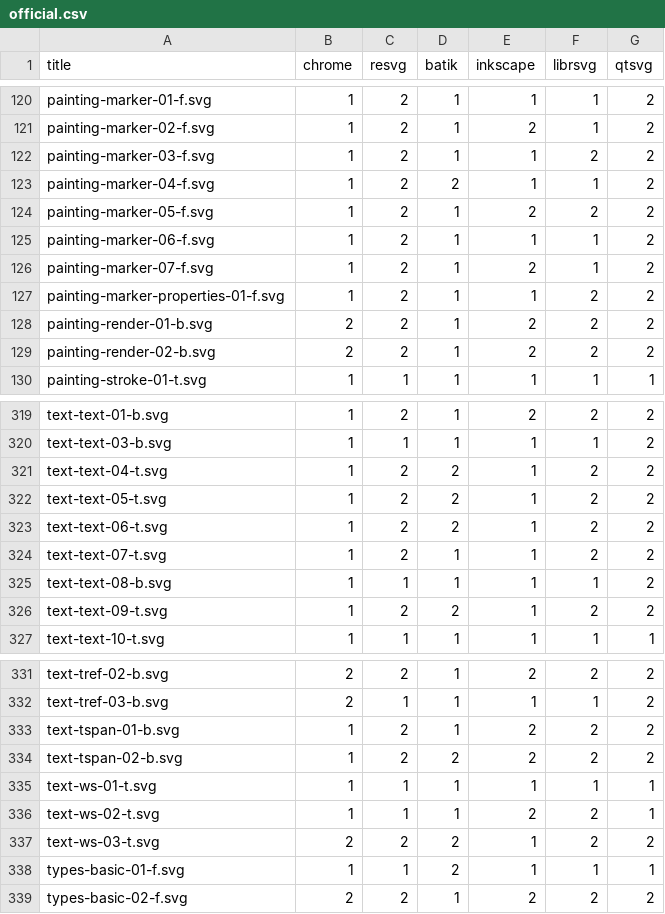
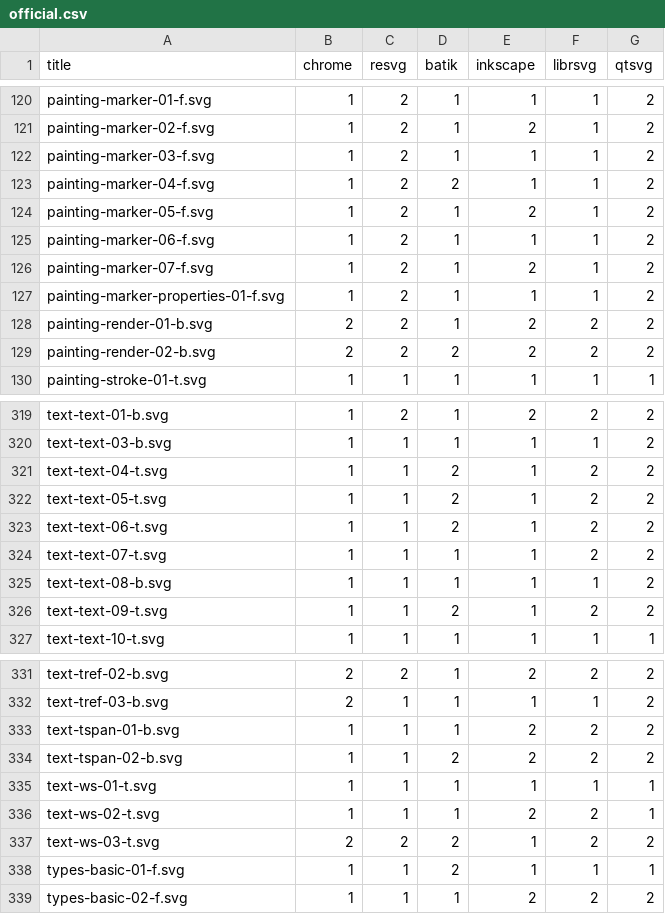
Before and after one commit to RazrFalcon/resvg-test-suite, a CSV file: official.csv, drawn as a sheet; only a part is shown, gaps mark what is left out; the diff covers the shown part only.

```diff
--- a/official.csv
+++ b/official.csv
@@ -121,10 +121,10 @@ painting-marker-01-f.svg,1,2,1,1,1,2
 painting-marker-02-f.svg,1,2,1,2,1,2
-painting-marker-03-f.svg,1,2,1,1,2,2
+painting-marker-03-f.svg,1,2,1,1,1,2
 painting-marker-04-f.svg,1,2,2,1,1,2
-painting-marker-05-f.svg,1,2,1,2,2,2
+painting-marker-05-f.svg,1,2,1,2,1,2
 painting-marker-06-f.svg,1,2,1,1,1,2
 painting-marker-07-f.svg,1,2,1,2,1,2
-painting-marker-properties-01-f.svg,1,2,1,1,2,2
+painting-marker-properties-01-f.svg,1,2,1,1,1,2
 painting-render-01-b.svg,2,2,1,2,2,2
-painting-render-02-b.svg,2,2,1,2,2,2
+painting-render-02-b.svg,2,2,2,2,2,2
 painting-stroke-01-t.svg,1,1,1,1,1,1
@@ -320,8 +320,8 @@ text-text-01-b.svg,1,2,1,2,2,2
 text-text-03-b.svg,1,1,1,1,1,2
-text-text-04-t.svg,1,2,2,1,2,2
-text-text-05-t.svg,1,2,2,1,2,2
-text-text-06-t.svg,1,2,2,1,2,2
-text-text-07-t.svg,1,2,1,1,2,2
+text-text-04-t.svg,1,1,2,1,2,2
+text-text-05-t.svg,1,1,2,1,2,2
+text-text-06-t.svg,1,1,2,1,2,2
+text-text-07-t.svg,1,1,1,1,2,2
 text-text-08-b.svg,1,1,1,1,1,2
-text-text-09-t.svg,1,2,2,1,2,2
+text-text-09-t.svg,1,1,2,1,2,2
 text-text-10-t.svg,1,1,1,1,1,1
@@ -332,4 +332,4 @@ text-tref-02-b.svg,2,2,1,2,2,2
 text-tref-03-b.svg,2,1,1,1,1,2
-text-tspan-01-b.svg,1,2,1,2,2,2
-text-tspan-02-b.svg,1,2,2,2,2,2
+text-tspan-01-b.svg,1,1,1,2,2,2
+text-tspan-02-b.svg,1,1,2,2,2,2
 text-ws-01-t.svg,1,1,1,1,1,1
@@ -338,2 +338,2 @@ text-ws-03-t.svg,2,2,2,1,2,2
 types-basic-01-f.svg,1,1,2,1,1,1
-types-basic-02-f.svg,2,2,1,2,2,2
+types-basic-02-f.svg,1,1,1,2,2,2
```
Also changed, not shown: 35 edited cells elsewhere in this file, results.csv, 5 other files.
